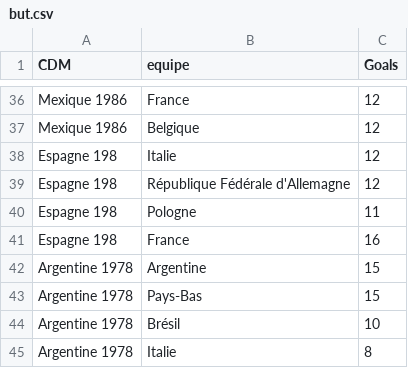
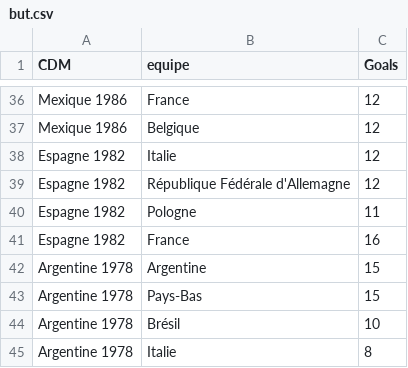
Before and after one commit to SarahBehanzin/Projet_Data_CM, a CSV file: but.csv, drawn as a sheet; only a part is shown, gaps mark what is left out.

```diff
--- a/but.csv
+++ b/but.csv
@@ -37,6 +37,6 @@ Mexique 1986,France,12
 Mexique 1986,Belgique,12
-Espagne 198,Italie,12
-Espagne 198,République Fédérale d'Allemagne,12
-Espagne 198,Pologne,11
-Espagne 198,France,16
+Espagne 1982,Italie,12
+Espagne 1982,République Fédérale d'Allemagne,12
+Espagne 1982,Pologne,11
+Espagne 1982,France,16
 Argentine 1978,Argentine,15
```
Also changed, not shown: coord.csv, 1 other file.
